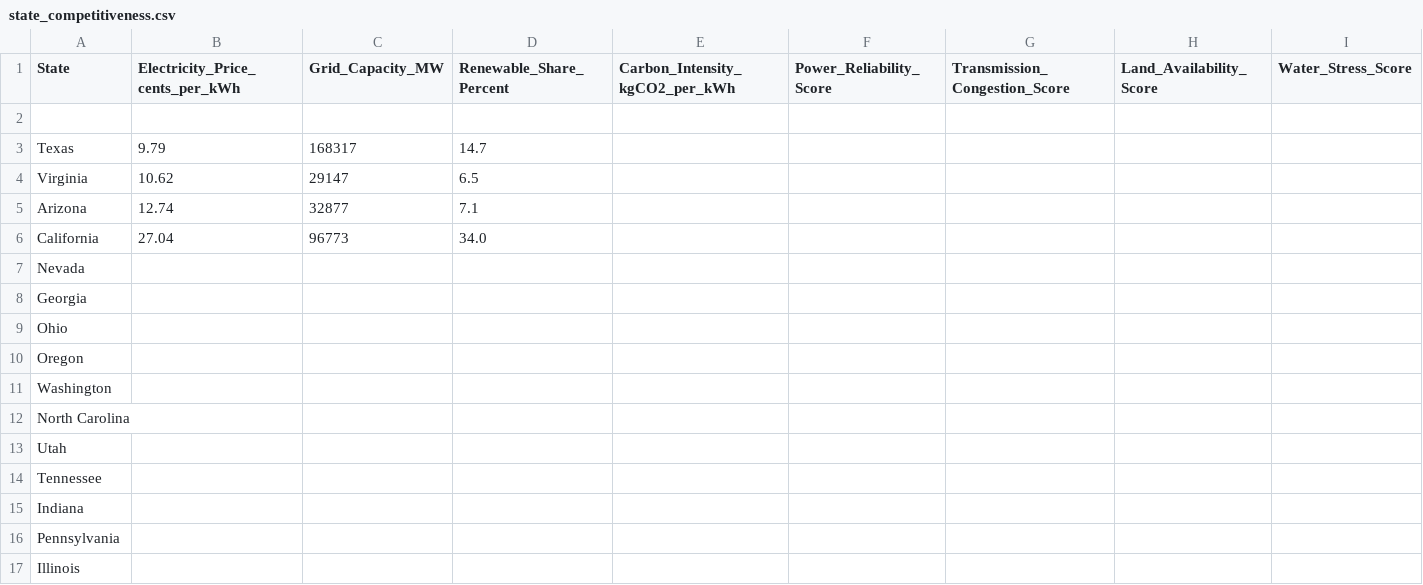
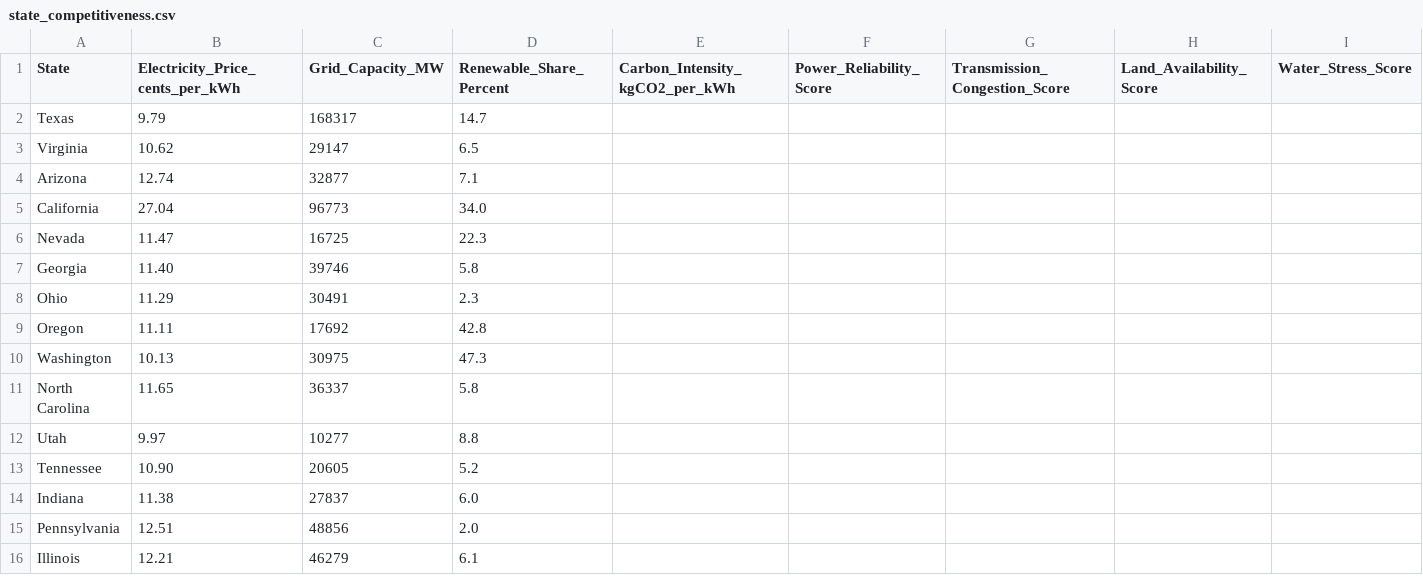
Before and after one commit to finnrcase/ai-infrastructure-economics, a CSV file: sources/state_competitiveness.csv, drawn as a sheet; only a part is shown; removed rows and columns are numbered as before the commit, all else as after; rows hold the shown columns only; the diff names each change by its address in the sheet, - before the commit and + after, or states it on an @@ line.

```diff
--- a/sources/state_competitiveness.csv
+++ b/sources/state_competitiveness.csv
-row 2: (empty)
-B6 (Electricity_Price_cents_per_kWh): (empty)
+B6 (Electricity_Price_cents_per_kWh): 11.47
-C6 (Grid_Capacity_MW): (empty)
+C6 (Grid_Capacity_MW): 16725
-D6 (Renewable_Share_Percent): (empty)
+D6 (Renewable_Share_Percent): 22.3
-B7 (Electricity_Price_cents_per_kWh): (empty)
+B7 (Electricity_Price_cents_per_kWh): 11.40
-C7 (Grid_Capacity_MW): (empty)
+C7 (Grid_Capacity_MW): 39746
-D7 (Renewable_Share_Percent): (empty)
+D7 (Renewable_Share_Percent): 5.8
-B8 (Electricity_Price_cents_per_kWh): (empty)
+B8 (Electricity_Price_cents_per_kWh): 11.29
-C8 (Grid_Capacity_MW): (empty)
+C8 (Grid_Capacity_MW): 30491
-D8 (Renewable_Share_Percent): (empty)
+D8 (Renewable_Share_Percent): 2.3
-B9 (Electricity_Price_cents_per_kWh): (empty)
+B9 (Electricity_Price_cents_per_kWh): 11.11
-C9 (Grid_Capacity_MW): (empty)
+C9 (Grid_Capacity_MW): 17692
-D9 (Renewable_Share_Percent): (empty)
+D9 (Renewable_Share_Percent): 42.8
-B10 (Electricity_Price_cents_per_kWh): (empty)
+B10 (Electricity_Price_cents_per_kWh): 10.13
-C10 (Grid_Capacity_MW): (empty)
+C10 (Grid_Capacity_MW): 30975
-D10 (Renewable_Share_Percent): (empty)
+D10 (Renewable_Share_Percent): 47.3
-B11 (Electricity_Price_cents_per_kWh): (empty)
+B11 (Electricity_Price_cents_per_kWh): 11.65
-C11 (Grid_Capacity_MW): (empty)
+C11 (Grid_Capacity_MW): 36337
-D11 (Renewable_Share_Percent): (empty)
+D11 (Renewable_Share_Percent): 5.8
-B12 (Electricity_Price_cents_per_kWh): (empty)
+B12 (Electricity_Price_cents_per_kWh): 9.97
-C12 (Grid_Capacity_MW): (empty)
+C12 (Grid_Capacity_MW): 10277
-D12 (Renewable_Share_Percent): (empty)
+D12 (Renewable_Share_Percent): 8.8
-B13 (Electricity_Price_cents_per_kWh): (empty)
+B13 (Electricity_Price_cents_per_kWh): 10.90
-C13 (Grid_Capacity_MW): (empty)
+C13 (Grid_Capacity_MW): 20605
-D13 (Renewable_Share_Percent): (empty)
+D13 (Renewable_Share_Percent): 5.2
-B14 (Electricity_Price_cents_per_kWh): (empty)
+B14 (Electricity_Price_cents_per_kWh): 11.38
-C14 (Grid_Capacity_MW): (empty)
+C14 (Grid_Capacity_MW): 27837
-D14 (Renewable_Share_Percent): (empty)
+D14 (Renewable_Share_Percent): 6.0
-B15 (Electricity_Price_cents_per_kWh): (empty)
+B15 (Electricity_Price_cents_per_kWh): 12.51
-C15 (Grid_Capacity_MW): (empty)
+C15 (Grid_Capacity_MW): 48856
-D15 (Renewable_Share_Percent): (empty)
+D15 (Renewable_Share_Percent): 2.0
-B16 (Electricity_Price_cents_per_kWh): (empty)
+B16 (Electricity_Price_cents_per_kWh): 12.21
-C16 (Grid_Capacity_MW): (empty)
+C16 (Grid_Capacity_MW): 46279
-D16 (Renewable_Share_Percent): (empty)
+D16 (Renewable_Share_Percent): 6.1
```
Also changed, not shown: sources/state_competitiveness_scoring.csv, 6 other files.
